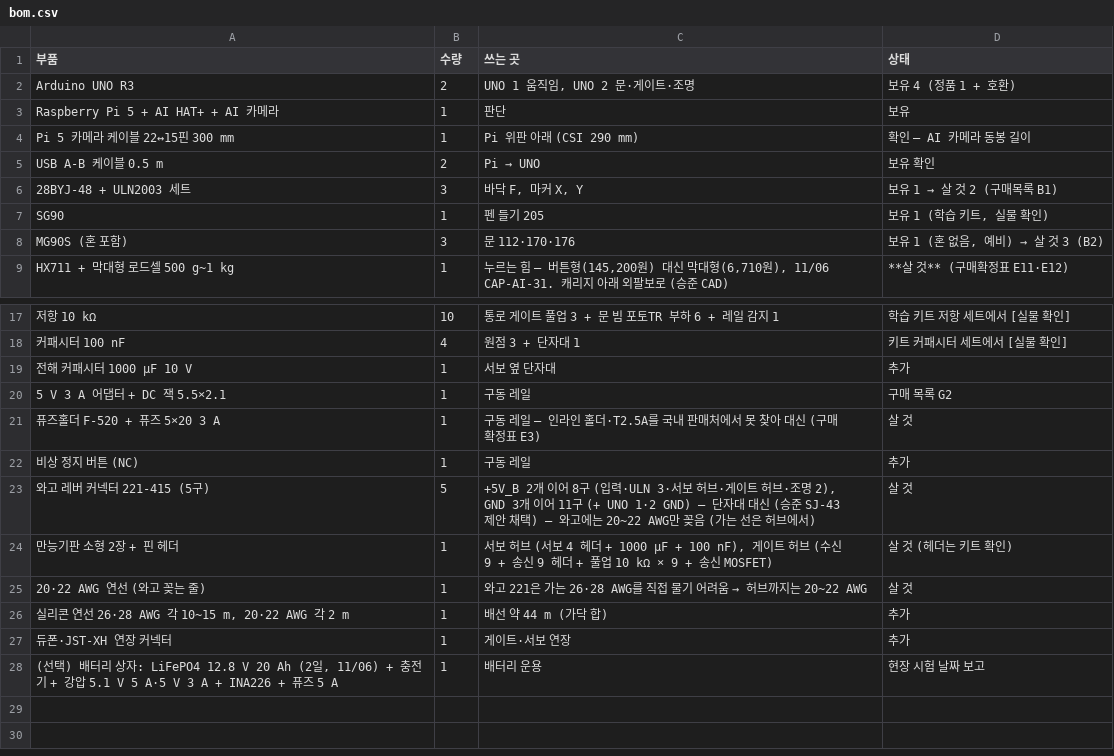
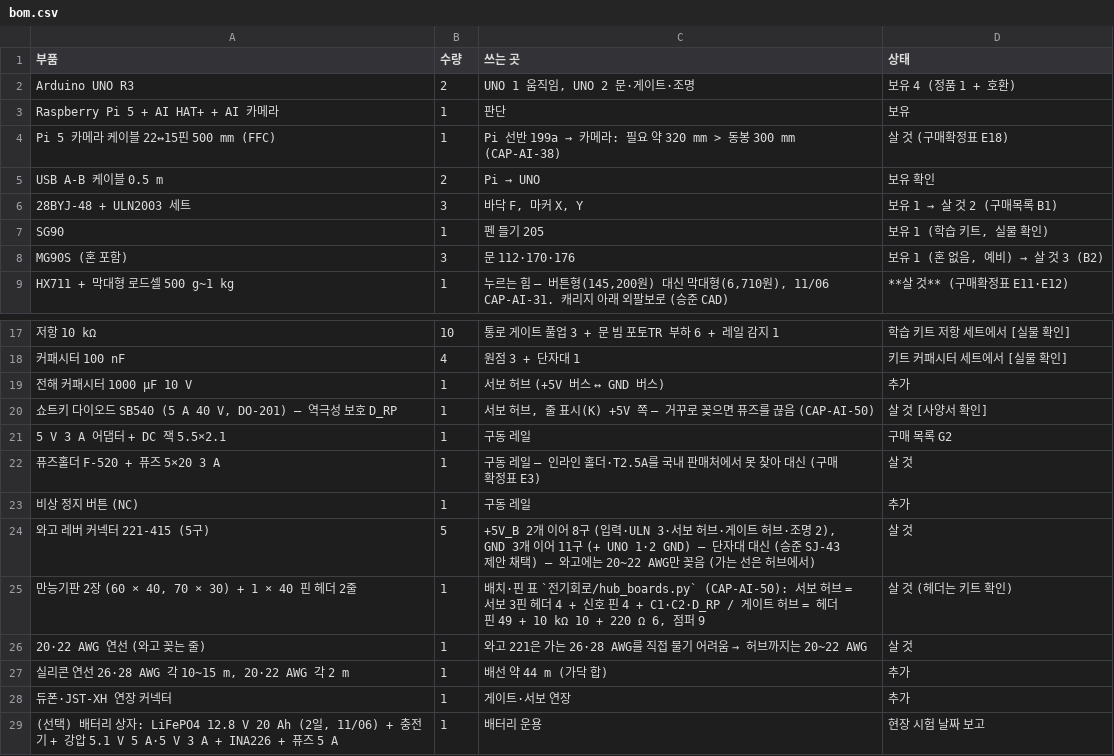
Before and after one commit to britams/-capstone-project-repo, a CSV file: design/circuit/out/bom.csv, drawn as a sheet; only a part is shown, gaps mark what is left out.

```diff
--- a/design/circuit/out/bom.csv
+++ b/design/circuit/out/bom.csv
@@ -3,3 +3,3 @@ Arduino UNO R3,2,"UNO 1 움직임, UNO 2 문·게이트·조명",보유 4 (정
 Raspberry Pi 5 + AI HAT+ + AI 카메라,1,판단,보유
-Pi 5 카메라 케이블 22↔15핀 300 mm,1,Pi 위판 아래 (CSI 290 mm),확인 — AI 카메라 동봉 길이
+Pi 5 카메라 케이블 22↔15핀 500 mm (FFC),1,Pi 선반 199a → 카메라: 필요 약 320 mm > 동봉 300 mm (CAP-AI-38),살 것 (구매확정표 E18)
 USB A-B 케이블 0.5 m,2,Pi → UNO,보유 확인
@@ -18,3 +18,4 @@ HX711 + 막대형 로드셀 500 g~1 kg,1,"누르는 힘 — 버튼형(145,200원
 커패시터 100 nF,4,원점 3 + 단자대 1,키트 커패시터 세트에서 [실물 확인]
-전해 커패시터 1000 µF 10 V,1,서보 옆 단자대,추가
+전해 커패시터 1000 µF 10 V,1,서보 허브 (+5V 버스 ↔ GND 버스),추가
+"쇼트키 다이오드 SB540 (5 A 40 V, DO-201) — 역극성 보호 D_RP",1,"서보 허브, 줄 표시(K) +5V 쪽 — 거꾸로 꽂으면 퓨즈를 끊음 (CAP-AI-50)",살 것 [사양서 확인]
 5 V 3 A 어댑터 + DC 잭 5.5×2.1,1,구동 레일,구매 목록 G2
@@ -23,3 +24,3 @@ HX711 + 막대형 로드셀 500 g~1 kg,1,"누르는 힘 — 버튼형(145,200원
 와고 레버 커넥터 221-415 (5구),5,"+5V_B 2개 이어 8구 (입력·ULN 3·서보 허브·게이트 허브·조명 2), GND 3개 이어 11구 (+ UNO 1·2 GND) — 단자대 대신 (승준 SJ-43 제안 채택) — 와고에는 20~22 AWG만 꽂음 (가는 선은 허브에서)",살 것
-만능기판 소형 2장 + 핀 헤더,1,"서보 허브 (서보 4 헤더 + 1000 µF + 100 nF), 게이트 허브 (수신 9 + 송신 9 헤더 + 풀업 10 kΩ × 9 + 송신 MOSFET)",살 것 (헤더는 키트 확인)
+"만능기판 2장 (60 × 40, 70 × 30) + 1 × 40 핀 헤더 2줄",1,"배치·핀 표 `전기회로/hub_boards.py` (CAP-AI-50): 서보 허브 = 서보 3핀 헤더 4 + 신호 핀 4 + C1·C2·D_RP / 게이트 허브 = 헤더 핀 49 + 10 kΩ 10 + 220 Ω 6, 점퍼 9",살 것 (헤더는 키트 확인)
 20·22 AWG 연선 (와고 꽂는 줄),1,와고 221은 가는 26·28 AWG를 직접 물기 어려움 → 허브까지는 20~22 AWG,살 것
```
Also changed, not shown: design/circuit/out/netlist.csv, 11 other files.
